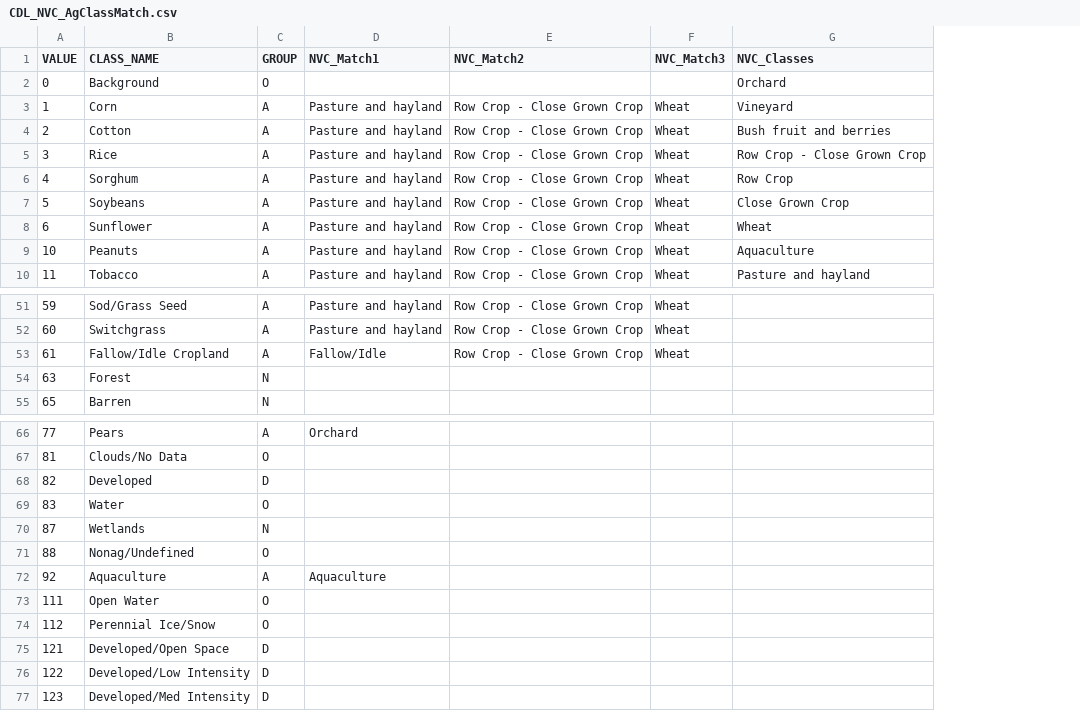
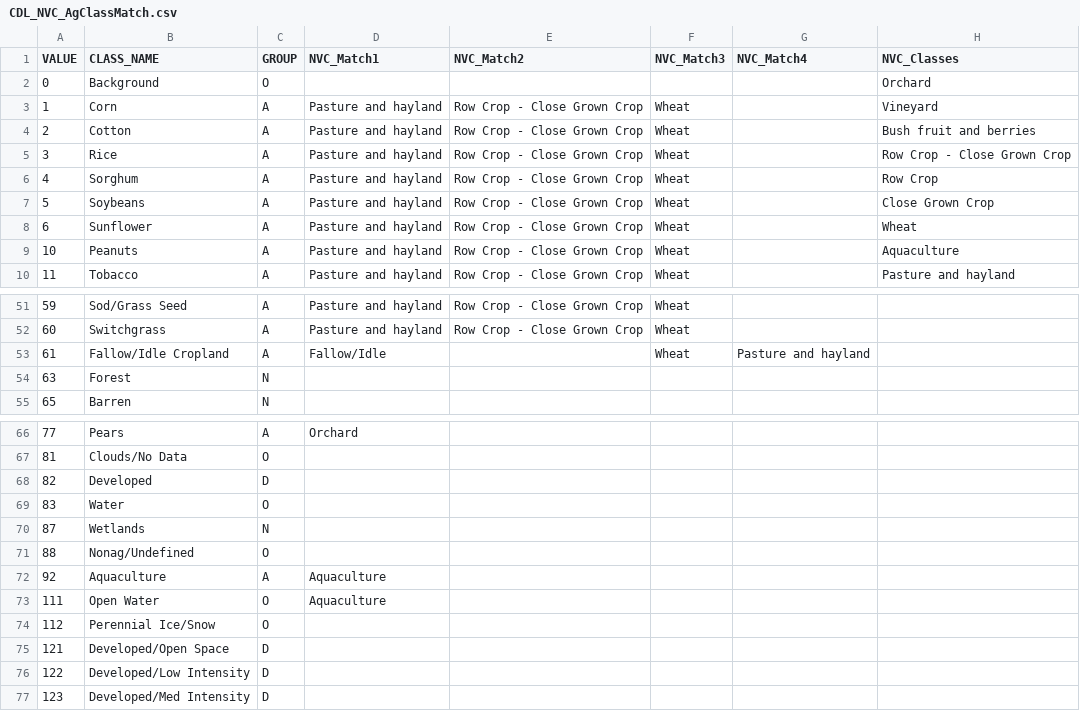
Before and after one commit to ClimateEcology/MergeLANDFIREandCDL, a CSV file: data/TabularData/CDL_NVC_AgClassMatch.csv, drawn as a sheet; only a part is shown, gaps mark what is left out; the diff names each change by its address in the sheet, - before the commit and + after, or states it on an @@ line.

Commit message:
updates to CDL NVC match table

```diff
--- a/data/TabularData/CDL_NVC_AgClassMatch.csv
+++ b/data/TabularData/CDL_NVC_AgClassMatch.csv
+column G (NVC_Match4), row 53: Pasture and hayland
-E53 (NVC_Match2): Row Crop - Close Grown Crop
+E53 (NVC_Match2): (empty)
-D73 (NVC_Match1): (empty)
+D73 (NVC_Match1): Aquaculture
```
Also changed, not shown: 2 other files.
